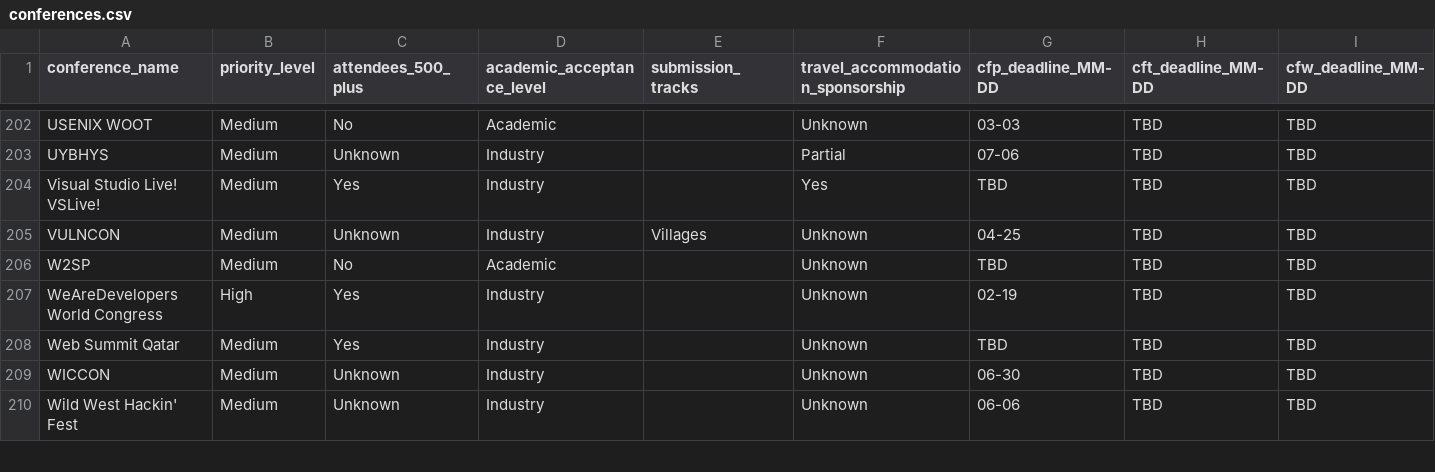
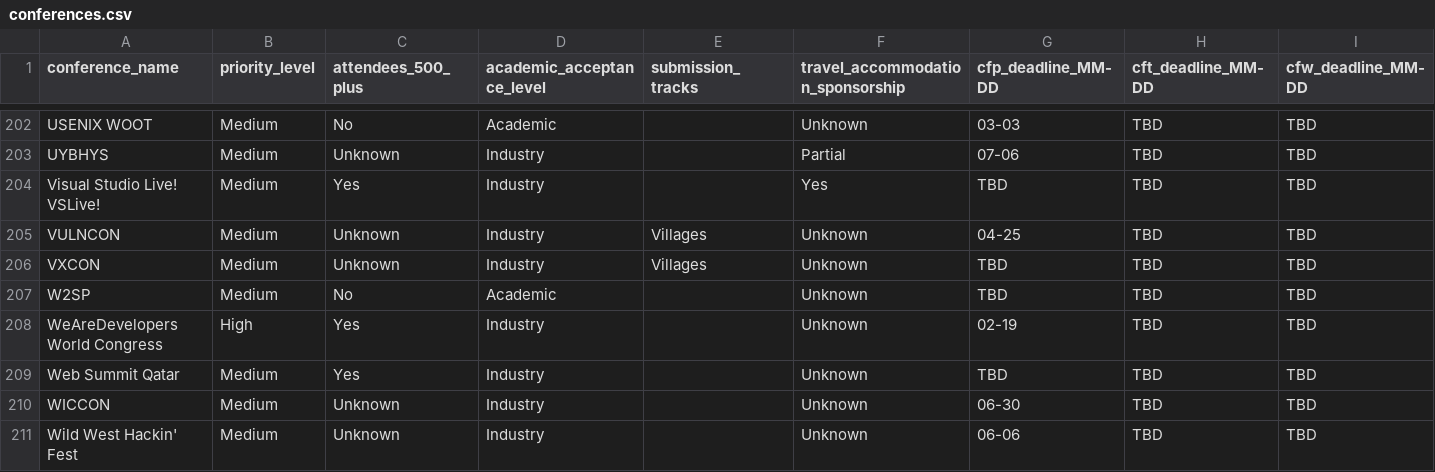
Before and after one commit to JavanXD/conference-tracker, a CSV file: data/conferences.csv, drawn as a sheet; only a part is shown, gaps mark what is left out; rows hold the shown columns only; the diff names each change by its address in the sheet, - before the commit and + after, or states it on an @@ line.

Commit message:
Add VXCON Hong Kong 2026 to the conference catalog.

```diff
--- a/data/conferences.csv
+++ b/data/conferences.csv
+row 206: VXCON | Medium | Unknown | Industry | Villages | Unknown | TBD | TBD | TBD
```
Also changed, not shown: public/data/conferences.csv.
